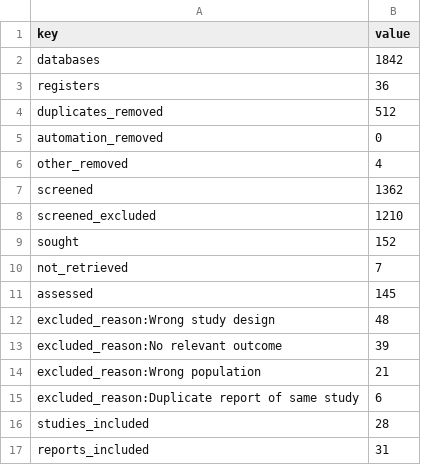
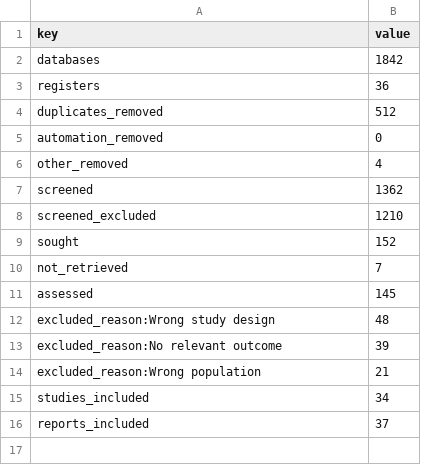
Before and after one commit to Xuzhen-Li/literature-review-skills, a CSV file: skills/literature-screening/references/prisma_flow_examples/counts_example.csv, drawn as a sheet.

Commit message:
PRISMA flow: apply review fixes
- Other-methods records go straight to reports sought; error when the
  identified total differs from reports sought.
- Drop the duplicate-report exclusion reason from the examples and
  rebalance the example counts.
- Widen the excluded boxes so each reason and count fit on one line.
- Add the PRISMA 2020 source caption (--no-caption to omit) and an
  optional --label line; examples are labelled Example data.
- Tests for the new checks, one-line reasons, and the caption.

```diff
--- a/skills/literature-screening/references/prisma_flow_examples/counts_example.csv
+++ b/skills/literature-screening/references/prisma_flow_examples/counts_example.csv
@@ -14,4 +14,3 @@ excluded_reason:No relevant outcome,39
 excluded_reason:Wrong population,21
-excluded_reason:Duplicate report of same study,6
-studies_included,28
-reports_included,31
+studies_included,34
+reports_included,37
```
Also changed, not shown: 7 other files.
